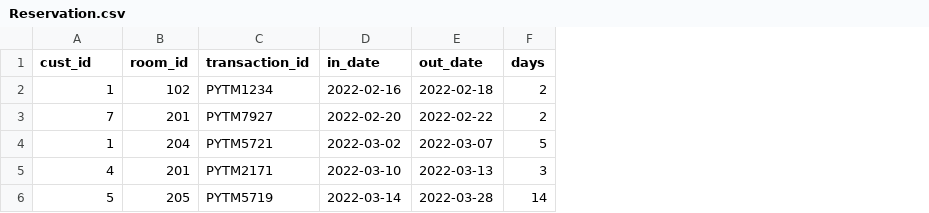
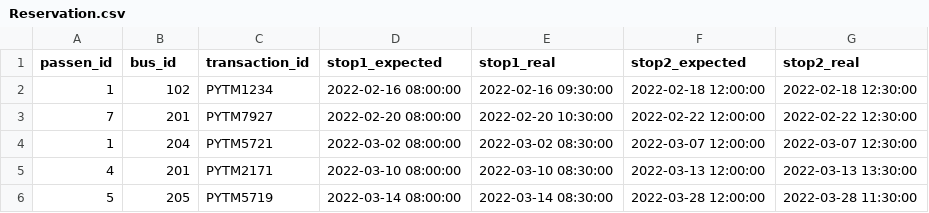
Before and after one commit to Darakshinda/Transport-Management-Database, a CSV file: static/uploads/Reservation.csv, drawn as a sheet; removed rows and columns are numbered as before the commit, all else as after; the diff names each change by its address in the sheet, - before the commit and + after, or states it on an @@ line.

```diff
--- a/static/uploads/Reservation.csv
+++ b/static/uploads/Reservation.csv
-column D (in_date), rows 2-6: 2022-02-16 | 2022-02-20 | 2022-03-02 | 2022-03-10 | 2022-03-14
-column E (out_date), rows 2-6: 2022-02-18 | 2022-02-22 | 2022-03-07 | 2022-03-13 | 2022-03-28
-column F (days), rows 2-6: 2 | 2 | 5 | 3 | 14
+column D (stop1_expected), rows 2-6: 2022-02-16 08:00:00 | 2022-02-20 08:00:00 | 2022-03-02 08:00:00 | 2022-03-10 08:00:00 | 2022-03-14 08:00:00
+column E (stop1_real), rows 2-6: 2022-02-16 09:30:00 | 2022-02-20 10:30:00 | 2022-03-02 08:30:00 | 2022-03-10 08:30:00 | 2022-03-14 08:30:00
+column F (stop2_expected), rows 2-6: 2022-02-18 12:00:00 | 2022-02-22 12:00:00 | 2022-03-07 12:00:00 | 2022-03-13 12:00:00 | 2022-03-28 12:00:00
+column G (stop2_real), rows 2-6: 2022-02-18 12:30:00 | 2022-02-22 12:30:00 | 2022-03-07 12:30:00 | 2022-03-13 13:30:00 | 2022-03-28 11:30:00
-A1: cust_id
+A1: passen_id
-B1: room_id
+B1: bus_id
```
Also changed, not shown: static/examples/Reservation.csv, 16 other files.
